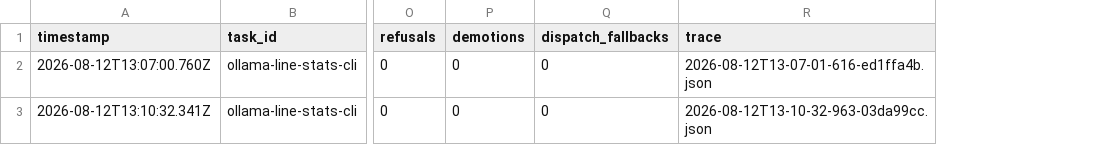
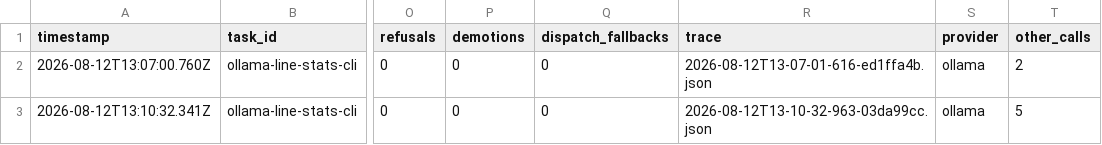
Before and after one commit to mgtf/atoma, a CSV file: burnin/results-hybrid.csv, drawn as a sheet; only a part is shown, gaps mark what is left out; the diff names each change by its address in the sheet, - before the commit and + after, or states it on an @@ line.

Commit message:
Keep cross-provider burn-in calls visible
Append provider and non-Claude call counts without rewriting historical rows, and label non-Anthropic costs as estimates rather than billing.

```diff
--- a/burnin/results-hybrid.csv
+++ b/burnin/results-hybrid.csv
+column S (provider), rows 2-3: ollama | ollama
+column T (other_calls), rows 2-3: 2 | 5
```
Also changed, not shown: burnin/results-ollama.csv, burnin/results.csv, 6 other files.
